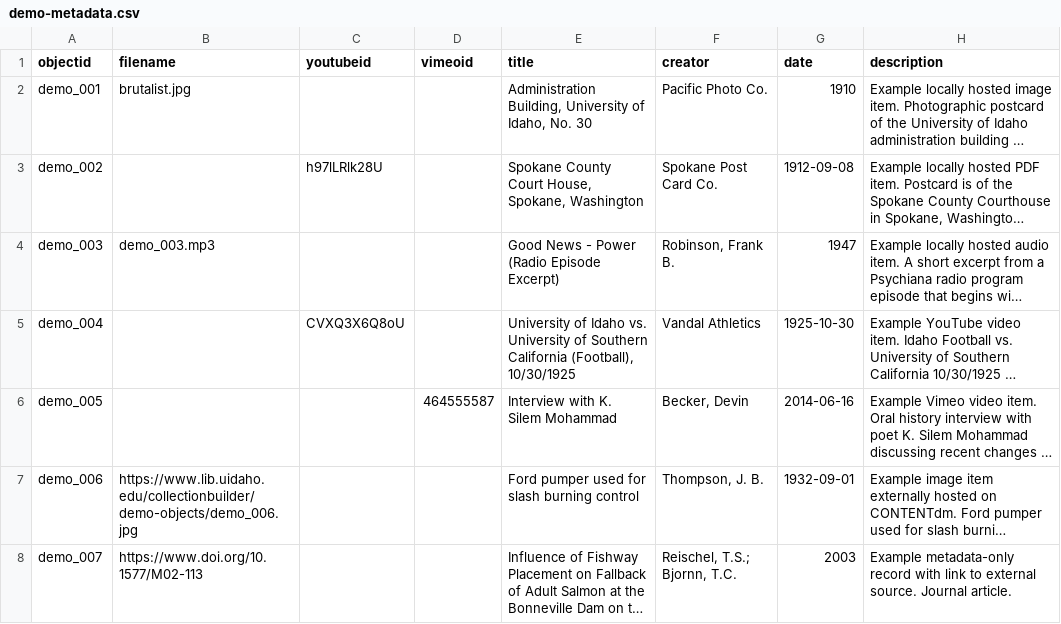
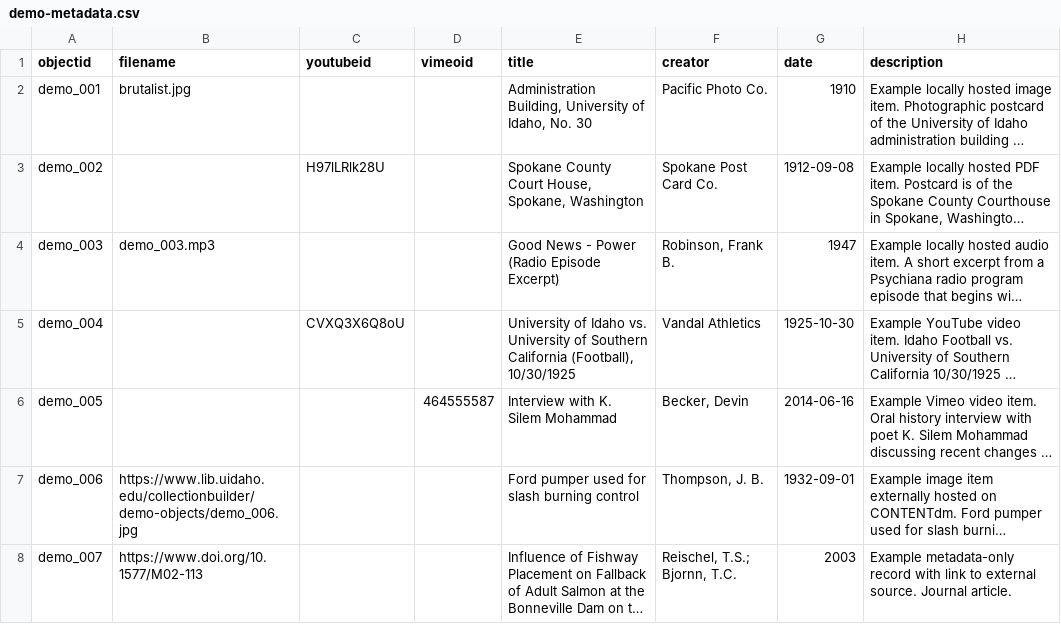
Before and after one commit to 24-00237/dreu, a CSV file: _data/demo-metadata.csv, drawn as a sheet; only a part is shown; long unchanged cells end in …; the diff names each change by its address in the sheet, - before the commit and + after, or states it on an @@ line.

Commit message:
Add files via upload

```diff
--- a/_data/demo-metadata.csv
+++ b/_data/demo-metadata.csv
-C3 (youtubeid): h97lLRlk28U
+C3 (youtubeid): H97lLRlk28U
```
